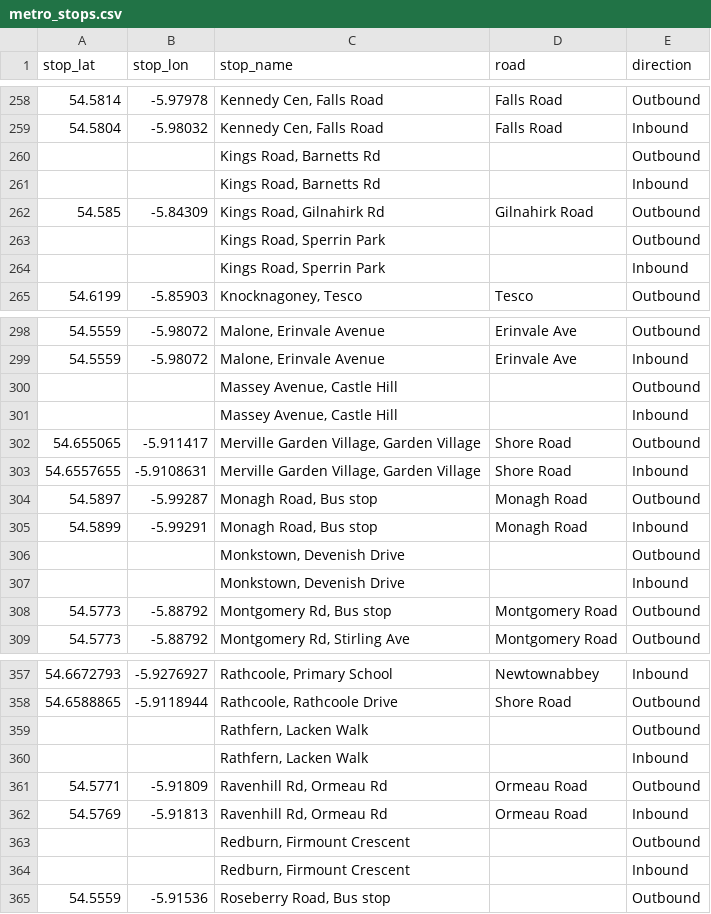
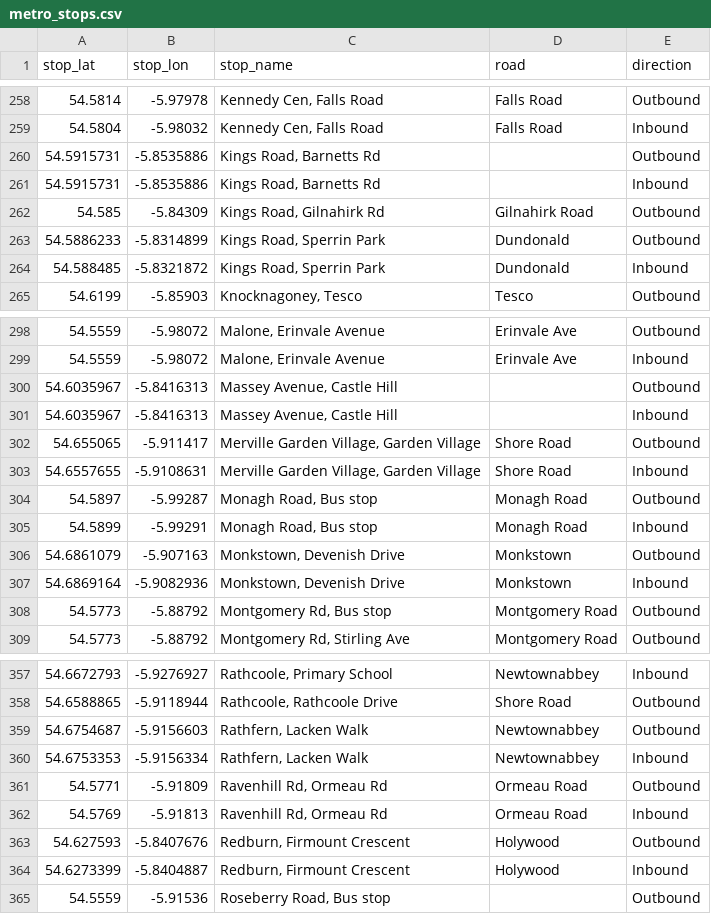
Before and after one commit to amadu80/gtfsni, a CSV file: data/translink/metro_stops.csv, drawn as a sheet; only a part is shown, gaps mark what is left out; the diff covers the shown part only.

```diff
--- a/data/translink/metro_stops.csv
+++ b/data/translink/metro_stops.csv
@@ -259,7 +259,7 @@ stop_lat,stop_lon,stop_name,road,direction
 54.5804,-5.98032,"Kennedy Cen, Falls Road",Falls Road,Inbound
-,,"Kings Road, Barnetts Rd",,Outbound
-,,"Kings Road, Barnetts Rd",,Inbound
+54.5915731,-5.8535886,"Kings Road, Barnetts Rd",,Outbound
+54.5915731,-5.8535886,"Kings Road, Barnetts Rd",,Inbound
 54.585,-5.84309,"Kings Road, Gilnahirk Rd",Gilnahirk Road,Outbound
-,,"Kings Road, Sperrin Park",,Outbound
-,,"Kings Road, Sperrin Park",,Inbound
+54.5886233,-5.8314899,"Kings Road, Sperrin Park",Dundonald,Outbound
+54.588485,-5.8321872,"Kings Road, Sperrin Park",Dundonald,Inbound
 54.6199,-5.85903,"Knocknagoney, Tesco",Tesco,Outbound
@@ -299,4 +299,4 @@ stop_lat,stop_lon,stop_name,road,direction
 54.5559,-5.98072,"Malone, Erinvale Avenue",Erinvale Ave,Inbound
-,,"Massey Avenue, Castle Hill",,Outbound
-,,"Massey Avenue, Castle Hill",,Inbound
+54.6035967,-5.8416313,"Massey Avenue, Castle Hill",,Outbound
+54.6035967,-5.8416313,"Massey Avenue, Castle Hill",,Inbound
 54.655065,-5.911417,"Merville Garden Village, Garden Village",Shore Road,Outbound
@@ -305,4 +305,4 @@ stop_lat,stop_lon,stop_name,road,direction
 54.5899,-5.99291,"Monagh Road, Bus stop",Monagh Road,Inbound
-,,"Monkstown, Devenish Drive",,Outbound
-,,"Monkstown, Devenish Drive",,Inbound
+54.6861079,-5.907163,"Monkstown, Devenish Drive",Monkstown,Outbound
+54.6869164,-5.9082936,"Monkstown, Devenish Drive",Monkstown,Inbound
 54.5773,-5.88792,"Montgomery Rd, Bus stop",Montgomery Road,Outbound
@@ -358,8 +358,8 @@ stop_lat,stop_lon,stop_name,road,direction
 54.6588865,-5.9118944,"Rathcoole, Rathcoole Drive",Shore Road,Outbound
-,,"Rathfern, Lacken Walk",,Outbound
-,,"Rathfern, Lacken Walk",,Inbound
+54.6754687,-5.9156603,"Rathfern, Lacken Walk",Newtownabbey,Outbound
+54.6753353,-5.9156334,"Rathfern, Lacken Walk",Newtownabbey,Inbound
 54.5771,-5.91809,"Ravenhill Rd, Ormeau Rd",Ormeau Road,Outbound
 54.5769,-5.91813,"Ravenhill Rd, Ormeau Rd",Ormeau Road,Inbound
-,,"Redburn, Firmount Crescent",,Outbound
-,,"Redburn, Firmount Crescent",,Inbound
+54.627593,-5.8407676,"Redburn, Firmount Crescent",Holywood,Outbound
+54.6273399,-5.8404887,"Redburn, Firmount Crescent",Holywood,Inbound
 54.5559,-5.91536,"Roseberry Road, Bus stop",,Outbound
```
Also changed, not shown: 5 added rows, 5 removed rows and 4 edited cells elsewhere in this file, gtfsni/data/translink/metro_stops_fixes.csv.
